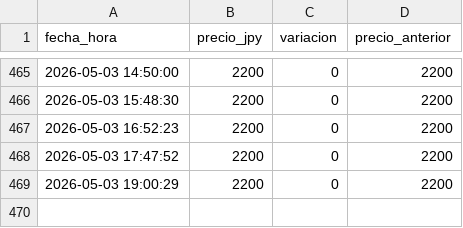
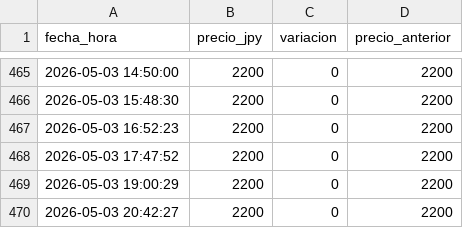
Before and after one commit to vairol3to/precio-monitor, a CSV file: precio_mikuru.csv, drawn as a sheet; only a part is shown, gaps mark what is left out.

```diff
--- a/precio_mikuru.csv
+++ b/precio_mikuru.csv
@@ -469 +469,2 @@ fecha_hora,precio_jpy,variacion,precio_anterior
 2026-05-03 19:00:29,2200,0,2200
+2026-05-03 20:42:27,2200,0,2200
```
Also changed, not shown: precio_nagato.csv.
